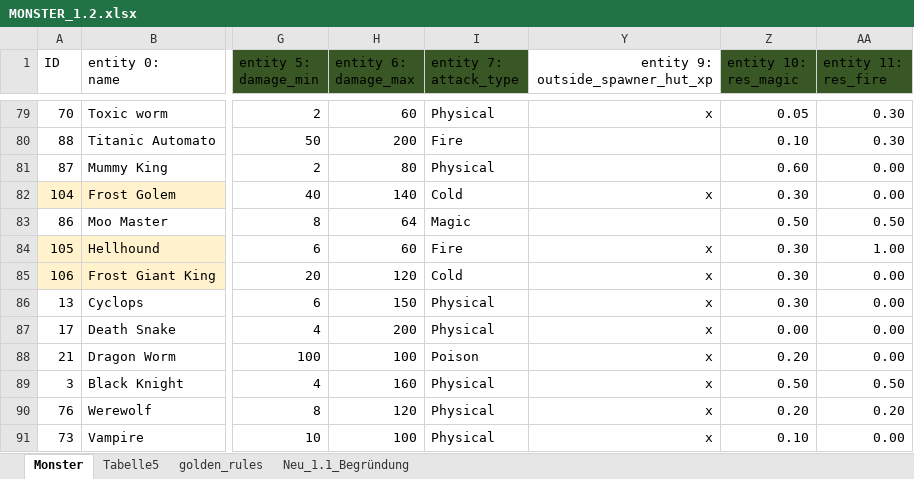
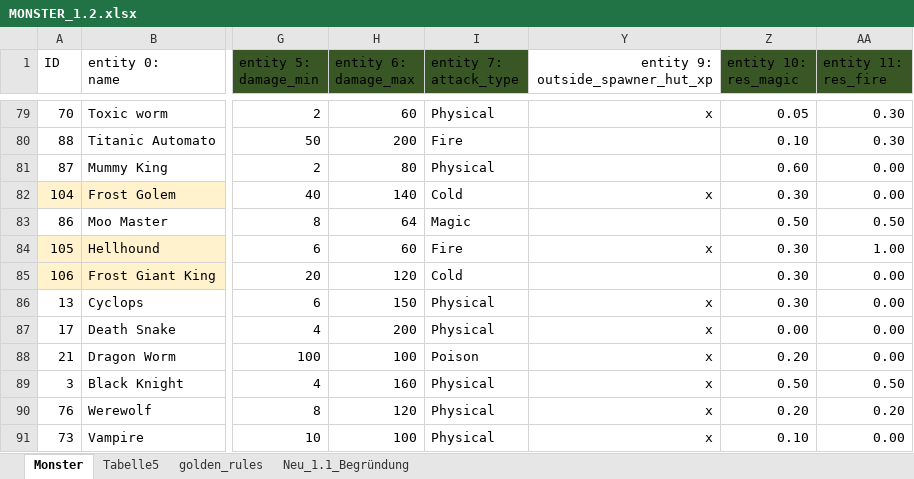
Before and after one commit to llange2/3D-RPG, an Excel workbook: docs/MONSTER_1.2.xlsx, sheet Monster, drawn as a sheet; only a part is shown, gaps mark what is left out; values as stored, in another font and other column widths than the file's, no borders; conditional formats and table styles not drawn; the diff names each change by its address in the sheet, - before the commit and + after, or states it on an @@ line.

```diff
--- a/docs/MONSTER_1.2.xlsx (sheet Monster)
+++ b/docs/MONSTER_1.2.xlsx (sheet Monster)
-Y85 (entity 9: outside_spawner_hut_xp): x
+Y85 (entity 9: outside_spawner_hut_xp): (empty)
```
Also changed, not shown: 5 other files.
